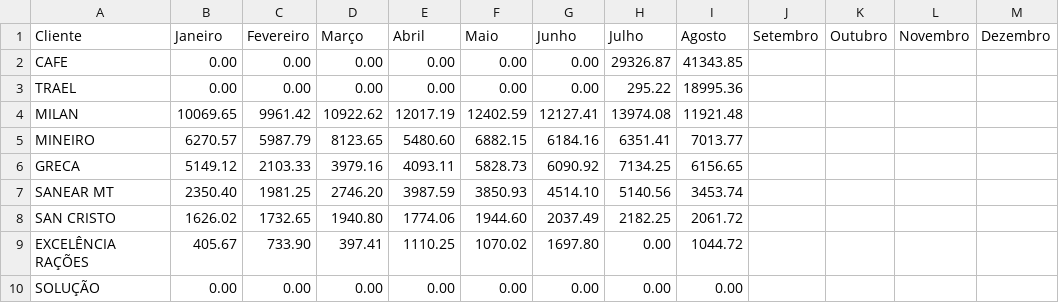
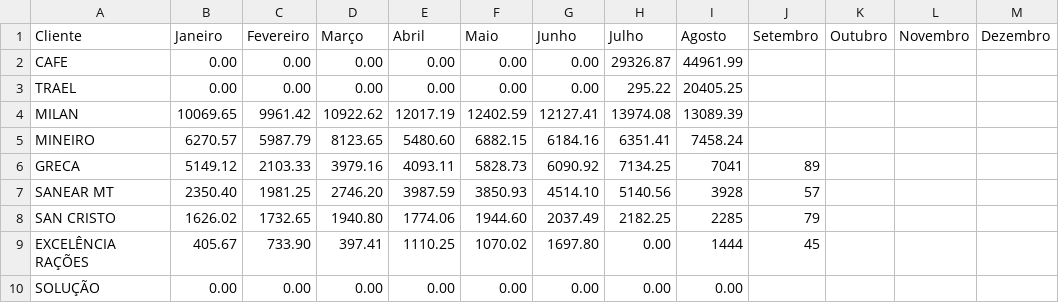
Before and after one commit to mwbm07/mtgas-dashboard-gn, a CSV file: data/entradas_vendas_mensais.csv, drawn as a sheet.

Commit message:
Update entradas_vendas_mensais.csv

```diff
--- a/data/entradas_vendas_mensais.csv
+++ b/data/entradas_vendas_mensais.csv
@@ -1,10 +1,10 @@
 Cliente,Janeiro,Fevereiro,Março,Abril,Maio,Junho,Julho,Agosto,Setembro,Outubro,Novembro,Dezembro
-CAFE,0.00,0.00,0.00,0.00,0.00,0.00,29326.87,41343.85,,,,
-TRAEL,0.00,0.00,0.00,0.00,0.00,0.00,295.22,18995.36,,,,
-MILAN,10069.65,9961.42,10922.62,12017.19,12402.59,12127.41,13974.08,11921.48,,,,
-MINEIRO,6270.57,5987.79,8123.65,5480.60,6882.15,6184.16,6351.41,7013.77,,,,
-GRECA,5149.12,2103.33,3979.16,4093.11,5828.73,6090.92,7134.25,6156.65,,,,
-SANEAR MT,2350.40,1981.25,2746.20,3987.59,3850.93,4514.10,5140.56,3453.74,,,,
-SAN CRISTO,1626.02,1732.65,1940.80,1774.06,1944.60,2037.49,2182.25,2061.72,,,,
-EXCELÊNCIA RAÇÕES,405.67,733.90,397.41,1110.25,1070.02,1697.80,0.00,1044.72,,,,
+CAFE,0.00,0.00,0.00,0.00,0.00,0.00,29326.87,44961.99,,,,
+TRAEL,0.00,0.00,0.00,0.00,0.00,0.00,295.22,20405.25,,,,
+MILAN,10069.65,9961.42,10922.62,12017.19,12402.59,12127.41,13974.08,13089.39,,,,
+MINEIRO,6270.57,5987.79,8123.65,5480.60,6882.15,6184.16,6351.41,7458.24,,,,
+GRECA,5149.12,2103.33,3979.16,4093.11,5828.73,6090.92,7134.25,7041,89,,,,
+SANEAR MT,2350.40,1981.25,2746.20,3987.59,3850.93,4514.10,5140.56,3928,57,,,,
+SAN CRISTO,1626.02,1732.65,1940.80,1774.06,1944.60,2037.49,2182.25,2285,79,,,,
+EXCELÊNCIA RAÇÕES,405.67,733.90,397.41,1110.25,1070.02,1697.80,0.00,1444,45,,,,
 SOLUÇÃO,0.00,0.00,0.00,0.00,0.00,0.00,0.00,0.00,,,,
```
